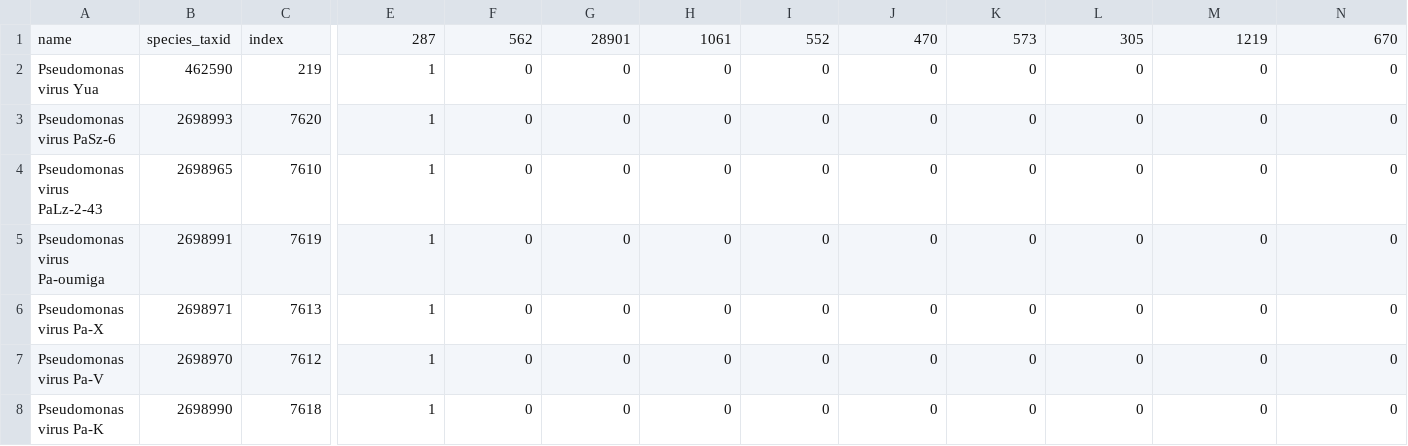
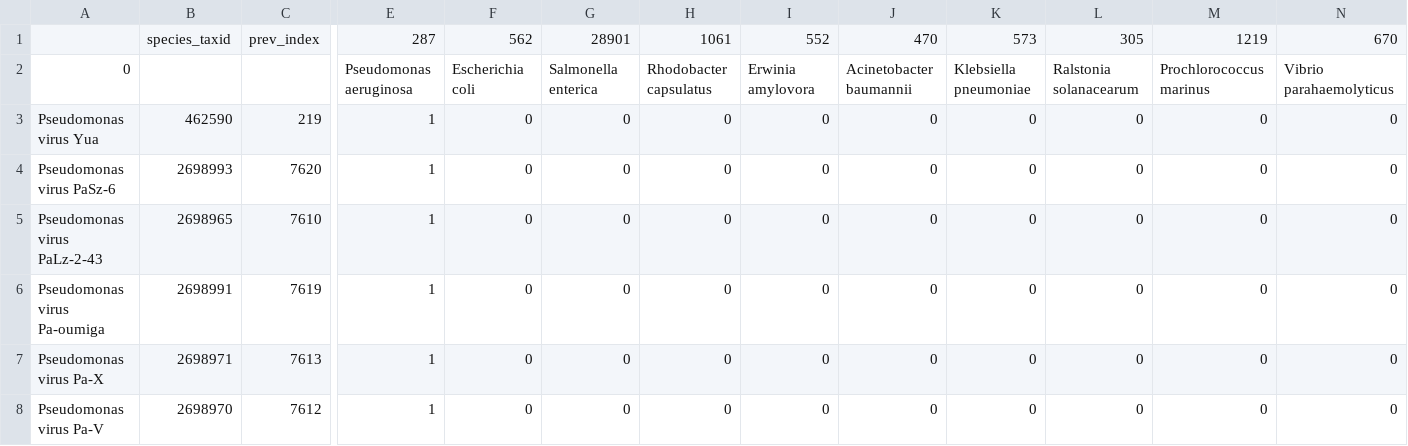
Before and after one commit to batzoriganar/Phage, a CSV file: ClustMAP/_water_.csv, drawn as a sheet; only a part is shown, gaps mark what is left out; the shorter side is filled out with more unchanged rows; rows hold the shown columns only; the diff names each change by its address in the sheet, - before the commit and + after, or states it on an @@ line.

```diff
--- a/ClustMAP/_water_.csv
+++ b/ClustMAP/_water_.csv
-A1: name
+A1: (empty)
-C1: index
+C1: prev_index
+row 2: 0 |  |  | Pseudomonas aeruginosa | Escherichia coli | Salmonella enterica | Rhodobacter capsulatus | Erwinia amylovora | Acinetobacter baumannii | Klebsiella pneumoniae | Ralstonia solanacearum | Prochlorococcus marinus | Vibrio parahaemolyticus
```
Also changed, not shown: ClustMAP/patient + some strain.csv, ClustMAP/seawater.csv, 26 other files.
